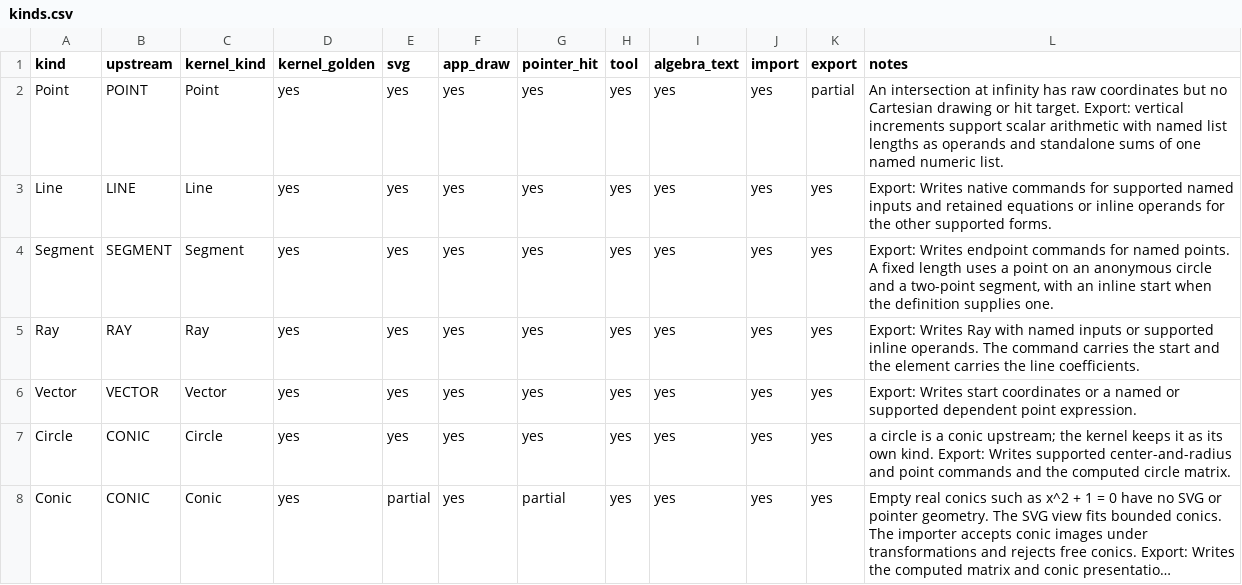
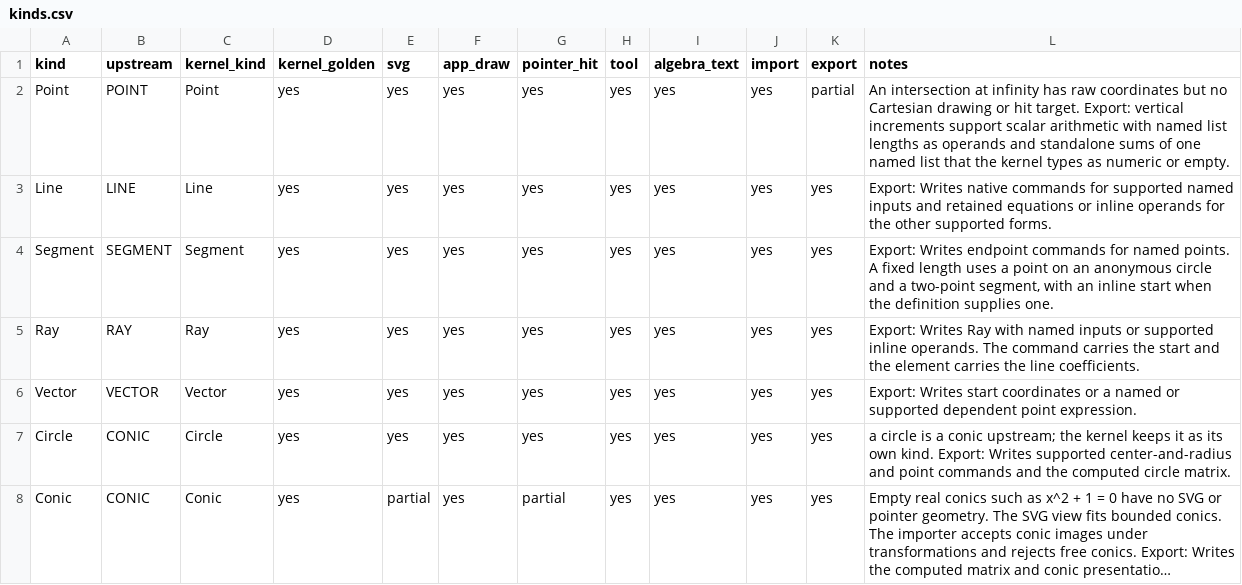
Before and after one commit to jash90/geokernel, a CSV file: docs/kinds.csv, drawn as a sheet; only a part is shown; long unchanged cells end in ….

Commit message:
Keep saved point increments bound to named lists

```diff
--- a/docs/kinds.csv
+++ b/docs/kinds.csv
@@ -1,3 +1,3 @@
 kind,upstream,kernel_kind,kernel_golden,svg,app_draw,pointer_hit,tool,algebra_text,import,export,notes
-Point,POINT,Point,yes,yes,yes,yes,yes,yes,yes,partial,An intersection at infinity has raw coordinates but no Cartesian drawing or hit target. Export: vertical increments support scalar arithmetic with named list lengths as operands and standalone sums of one named numeric list.
+Point,POINT,Point,yes,yes,yes,yes,yes,yes,yes,partial,An intersection at infinity has raw coordinates but no Cartesian drawing or hit target. Export: vertical increments support scalar arithmetic with named list lengths as operands and standalone sums of one named list that the kernel types as numeric or empty.
 Line,LINE,Line,yes,yes,yes,yes,yes,yes,yes,yes,Export: Writes native commands for supported named inputs and retained equations or inline operands for the other supported forms.
```
Also changed, not shown: 5 other files.
